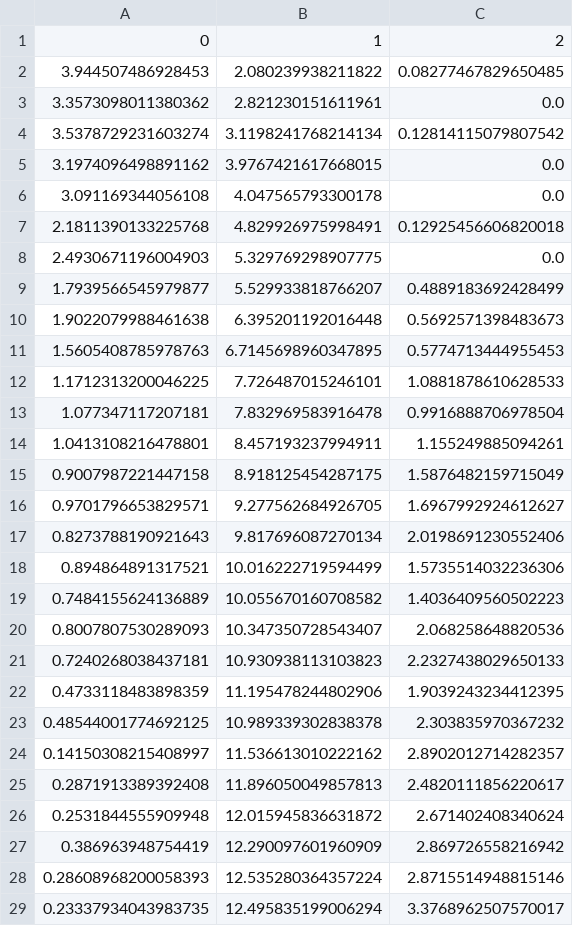
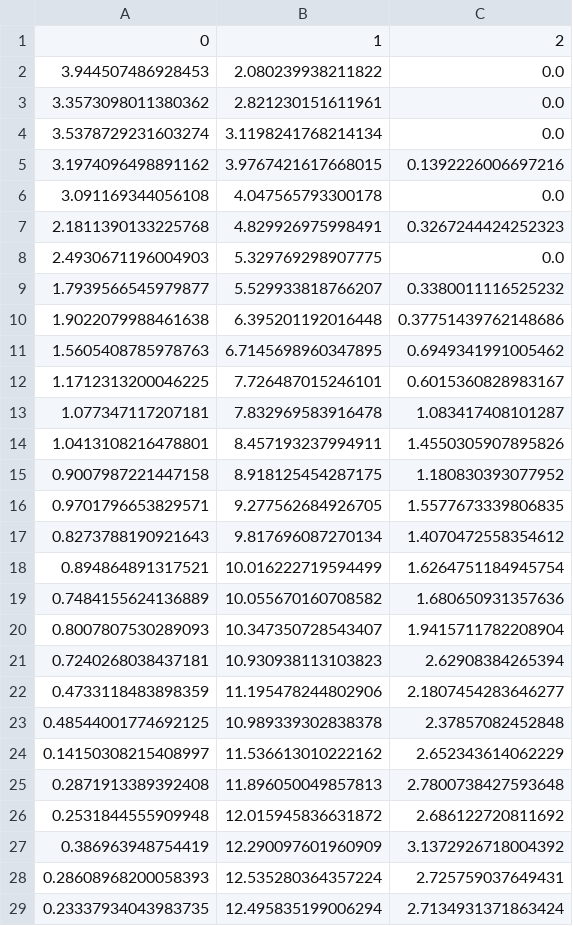
Before and after one commit to MuyeX/auto_react_mech_construct, a CSV file: exp_data_fruc_HMF/exp_3.csv, drawn as a sheet; only a part is shown; the diff covers the shown part only.

```diff
--- a/exp_data_fruc_HMF/exp_3.csv
+++ b/exp_data_fruc_HMF/exp_3.csv
@@ -1,29 +1,29 @@
 0,1,2
-3.944507486928453,2.080239938211822,0.08277467829650485
+3.944507486928453,2.080239938211822,0.0
 3.3573098011380362,2.821230151611961,0.0
-3.5378729231603274,3.1198241768214134,0.12814115079807542
-3.1974096498891162,3.9767421617668015,0.0
+3.5378729231603274,3.1198241768214134,0.0
+3.1974096498891162,3.9767421617668015,0.1392226006697216
 3.091169344056108,4.047565793300178,0.0
-2.1811390133225768,4.829926975998491,0.12925456606820018
+2.1811390133225768,4.829926975998491,0.3267244424252323
 2.4930671196004903,5.329769298907775,0.0
-1.7939566545979877,5.529933818766207,0.4889183692428499
-1.9022079988461638,6.395201192016448,0.5692571398483673
-1.5605408785978763,6.7145698960347895,0.5774713444955453
-1.1712313200046225,7.726487015246101,1.0881878610628533
-1.077347117207181,7.832969583916478,0.9916888706978504
-1.0413108216478801,8.457193237994911,1.155249885094261
-0.9007987221447158,8.918125454287175,1.5876482159715049
-0.9701796653829571,9.277562684926705,1.6967992924612627
-0.8273788190921643,9.817696087270134,2.0198691230552406
-0.894864891317521,10.016222719594499,1.5735514032236306
-0.7484155624136889,10.055670160708582,1.4036409560502223
-0.8007807530289093,10.347350728543407,2.068258648820536
-0.7240268038437181,10.930938113103823,2.2327438029650133
-0.4733118483898359,11.195478244802906,1.9039243234412395
-0.48544001774692125,10.989339302838378,2.303835970367232
-0.14150308215408997,11.536613010222162,2.8902012714282357
-0.2871913389392408,11.896050049857813,2.4820111856220617
-0.2531844555909948,12.015945836631872,2.671402408340624
-0.386963948754419,12.290097601960909,2.869726558216942
-0.28608968200058393,12.535280364357224,2.8715514948815146
-0.23337934043983735,12.495835199006294,3.3768962507570017
+1.7939566545979877,5.529933818766207,0.3380011116525232
+1.9022079988461638,6.395201192016448,0.37751439762148686
+1.5605408785978763,6.7145698960347895,0.6949341991005462
+1.1712313200046225,7.726487015246101,0.6015360828983167
+1.077347117207181,7.832969583916478,1.083417408101287
+1.0413108216478801,8.457193237994911,1.4550305907895826
+0.9007987221447158,8.918125454287175,1.180830393077952
+0.9701796653829571,9.277562684926705,1.5577673339806835
+0.8273788190921643,9.817696087270134,1.4070472558354612
+0.894864891317521,10.016222719594499,1.6264751184945754
+0.7484155624136889,10.055670160708582,1.680650931357636
+0.8007807530289093,10.347350728543407,1.9415711782208904
+0.7240268038437181,10.930938113103823,2.62908384265394
+0.4733118483898359,11.195478244802906,2.1807454283646277
+0.48544001774692125,10.989339302838378,2.37857082452848
+0.14150308215408997,11.536613010222162,2.652343614062229
+0.2871913389392408,11.896050049857813,2.7800738427593648
+0.2531844555909948,12.015945836631872,2.686122720811692
+0.386963948754419,12.290097601960909,3.1372926718004392
+0.28608968200058393,12.535280364357224,2.725759037649431
+0.23337934043983735,12.495835199006294,2.7134931371863424
```
Also changed, not shown: 2 edited cells elsewhere in this file, exp_data_fruc_HMF/exp_1.csv, exp_data_fruc_HMF/exp_2.csv, 13 other files.
